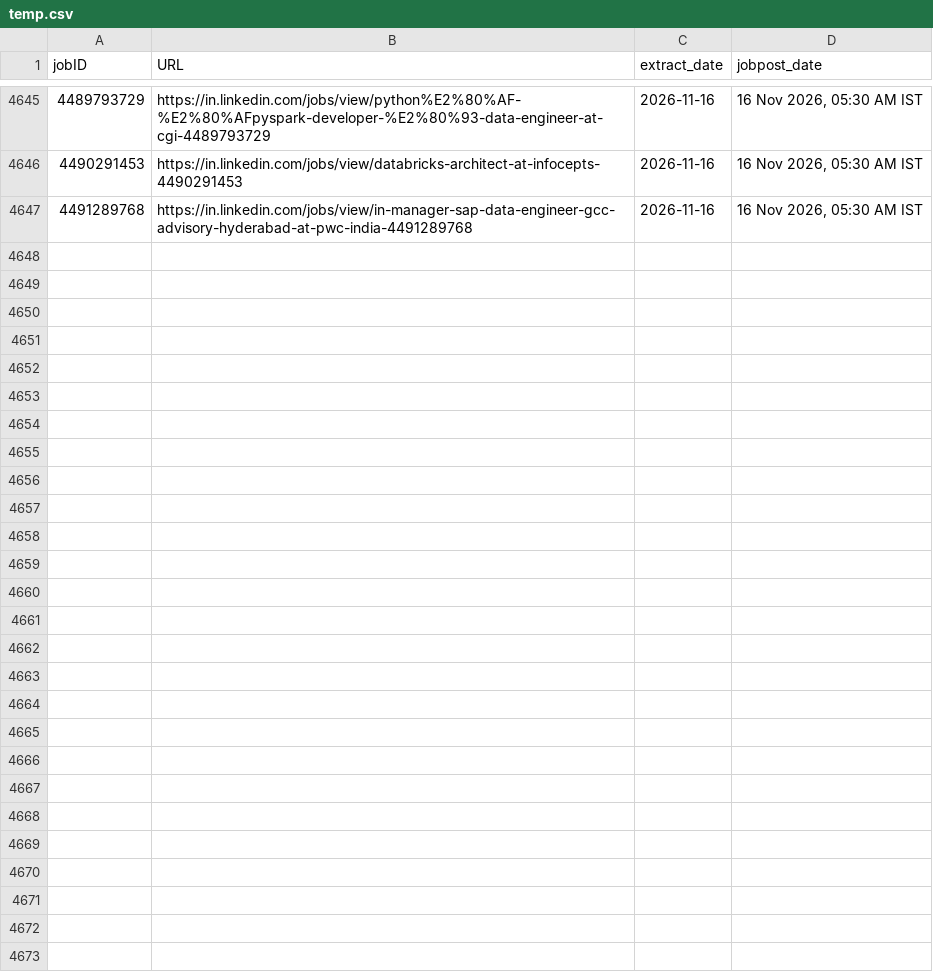
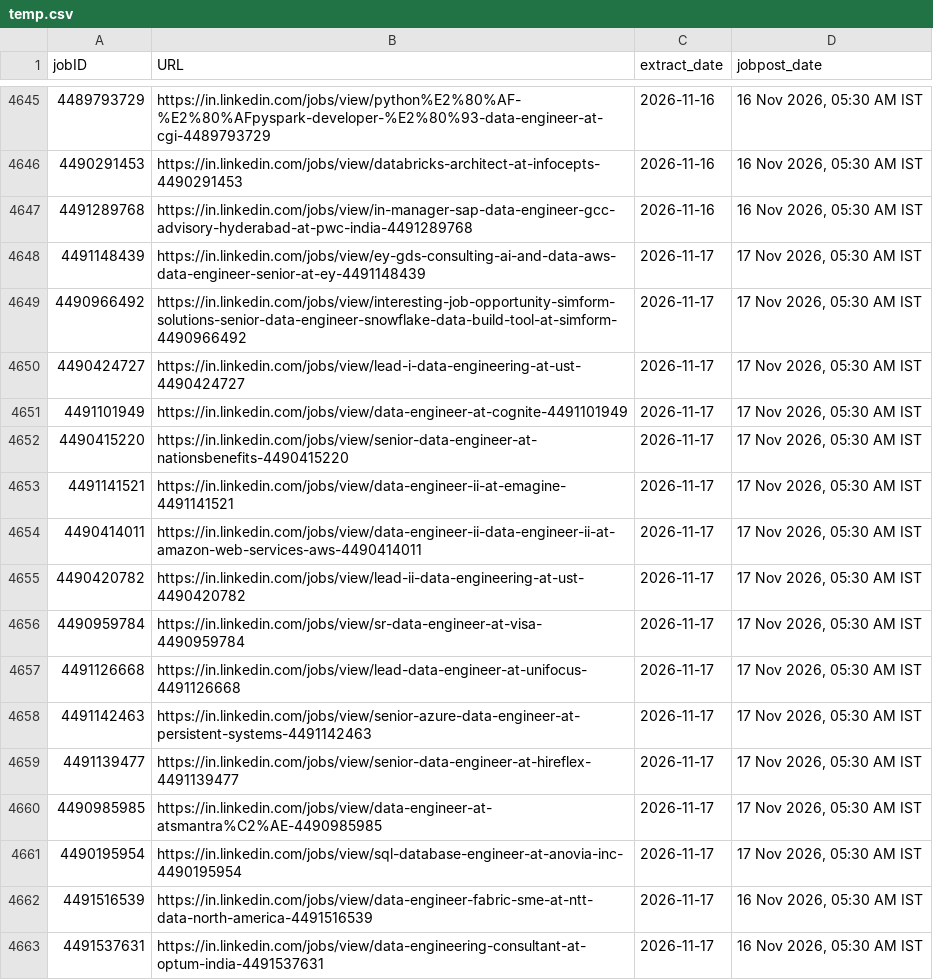
Before and after one commit to Nilkamal-m/ecomdata, a CSV file: temp.csv, drawn as a sheet; only a part is shown, gaps mark what is left out; the diff names each change by its address in the sheet, - before the commit and + after, or states it on an @@ line.

```diff
--- a/temp.csv
+++ b/temp.csv
+row 4648: 4491148439 | https://in.linkedin.com/jobs/view/ey-gds-consulting-ai-and-data-aws-data-engineer-senior-at-ey-4491148439 | 2026-11-17 | 17 Nov 2026, 05:30 AM IST
+row 4649: 4490966492 | https://in.linkedin.com/jobs/view/interesting-job-opportunity-simform-solutions-senior-data-engineer-snowflake-data-build-tool-at-simform-4490966492 | 2026-11-17 | 17 Nov 2026, 05:30 AM IST
+row 4650: 4490424727 | https://in.linkedin.com/jobs/view/lead-i-data-engineering-at-ust-4490424727 | 2026-11-17 | 17 Nov 2026, 05:30 AM IST
+row 4651: 4491101949 | https://in.linkedin.com/jobs/view/data-engineer-at-cognite-4491101949 | 2026-11-17 | 17 Nov 2026, 05:30 AM IST
+row 4652: 4490415220 | https://in.linkedin.com/jobs/view/senior-data-engineer-at-nationsbenefits-4490415220 | 2026-11-17 | 17 Nov 2026, 05:30 AM IST
+row 4653: 4491141521 | https://in.linkedin.com/jobs/view/data-engineer-ii-at-emagine-4491141521 | 2026-11-17 | 17 Nov 2026, 05:30 AM IST
+row 4654: 4490414011 | https://in.linkedin.com/jobs/view/data-engineer-ii-data-engineer-ii-at-amazon-web-services-aws-4490414011 | 2026-11-17 | 17 Nov 2026, 05:30 AM IST
+row 4655: 4490420782 | https://in.linkedin.com/jobs/view/lead-ii-data-engineering-at-ust-4490420782 | 2026-11-17 | 17 Nov 2026, 05:30 AM IST
+row 4656: 4490959784 | https://in.linkedin.com/jobs/view/sr-data-engineer-at-visa-4490959784 | 2026-11-17 | 17 Nov 2026, 05:30 AM IST
+row 4657: 4491126668 | https://in.linkedin.com/jobs/view/lead-data-engineer-at-unifocus-4491126668 | 2026-11-17 | 17 Nov 2026, 05:30 AM IST
+row 4658: 4491142463 | https://in.linkedin.com/jobs/view/senior-azure-data-engineer-at-persistent-systems-4491142463 | 2026-11-17 | 17 Nov 2026, 05:30 AM IST
+row 4659: 4491139477 | https://in.linkedin.com/jobs/view/senior-data-engineer-at-hireflex-4491139477 | 2026-11-17 | 17 Nov 2026, 05:30 AM IST
+row 4660: 4490985985 | https://in.linkedin.com/jobs/view/data-engineer-at-atsmantra%C2%AE-4490985985 | 2026-11-17 | 17 Nov 2026, 05:30 AM IST
+row 4661: 4490195954 | https://in.linkedin.com/jobs/view/sql-database-engineer-at-anovia-inc-4490195954 | 2026-11-17 | 17 Nov 2026, 05:30 AM IST
+row 4662: 4491516539 | https://in.linkedin.com/jobs/view/data-engineer-fabric-sme-at-ntt-data-north-america-4491516539 | 2026-11-17 | 16 Nov 2026, 05:30 AM IST
+row 4663: 4491537631 | https://in.linkedin.com/jobs/view/data-engineering-consultant-at-optum-india-4491537631 | 2026-11-17 | 16 Nov 2026, 05:30 AM IST
```
